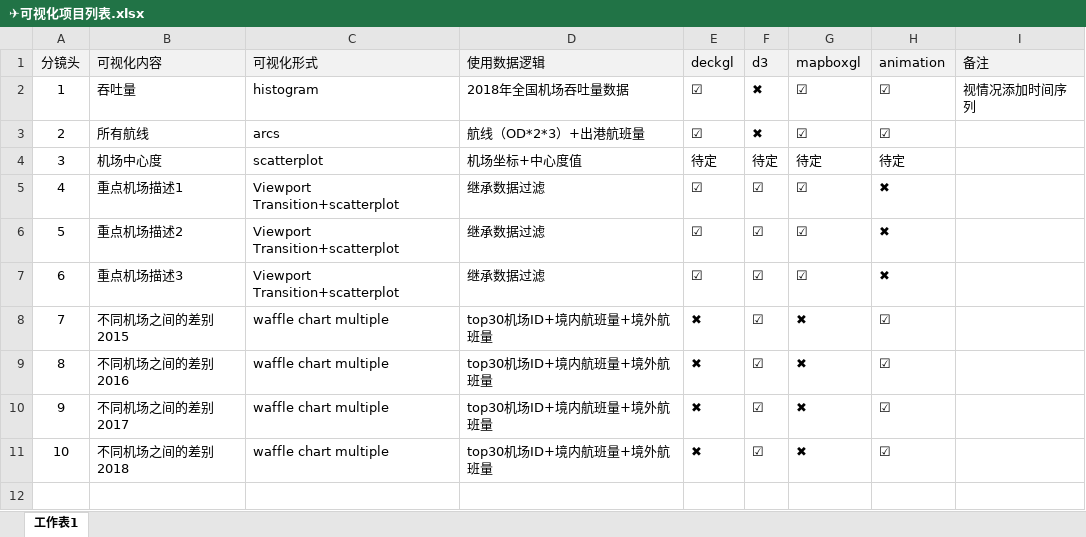
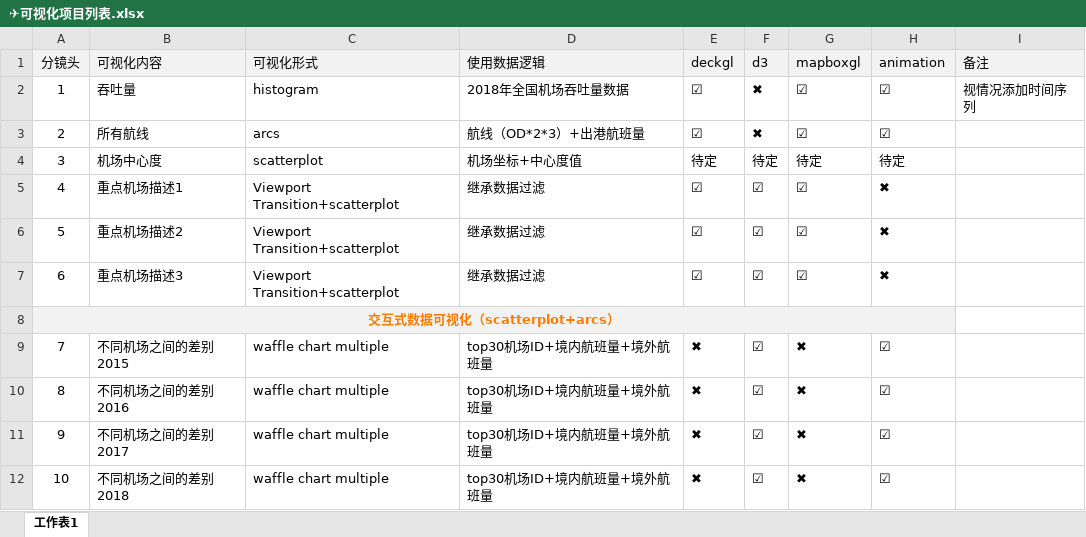
Before and after one commit to zhangzihaoDT/DESIGN2019-scrolltelling, an Excel workbook: ✈️可视化项目列表.xlsx, sheet 工作表1, drawn as a sheet; values as stored, in another font and other column widths than the file's, no borders; the diff names each change by its address in the sheet, - before the commit and + after, or states it on an @@ line.

```diff
--- a/✈️可视化项目列表.xlsx (sheet 工作表1)
+++ b/✈️可视化项目列表.xlsx (sheet 工作表1)
+row 8: 交互式数据可视化（scatterplot+arcs）
```
Also changed, not shown: 4 other files.
